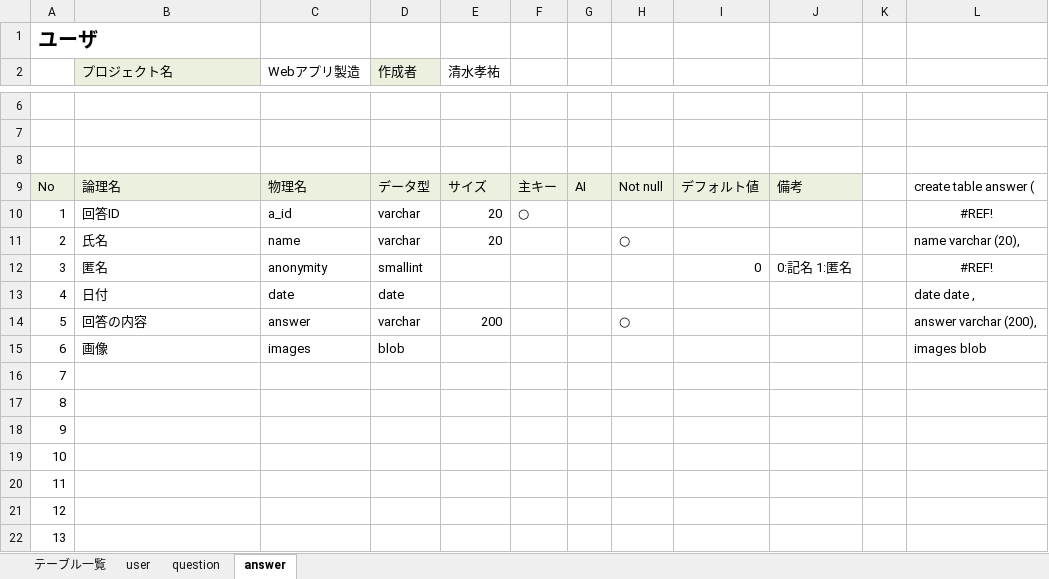
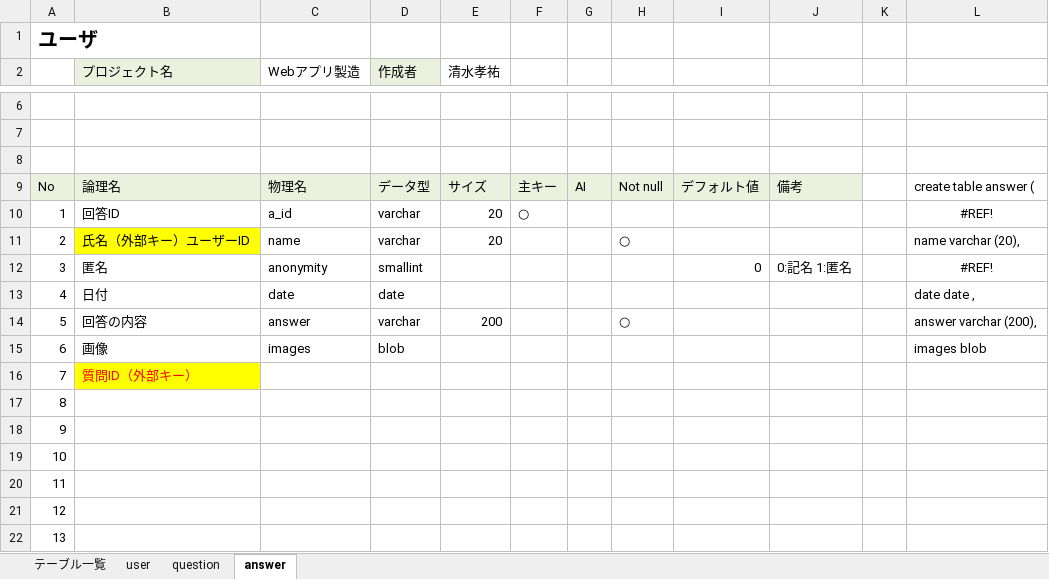
Before and after one commit to DOJO-2021/A-2, an Excel workbook: documents/DB定義書.xlsx, sheet answer, drawn as a sheet; only a part is shown, gaps mark what is left out; values as stored, in another font and other column widths than the file's, no borders; the diff names each change by its address in the sheet, - before the commit and + after, or states it on an @@ line.

Commit message:
aa

```diff
--- a/documents/DB定義書.xlsx (sheet answer)
+++ b/documents/DB定義書.xlsx (sheet answer)
-B11 (プロジェクト名): 氏名
+B11 (プロジェクト名): 氏名（外部キー）ユーザーID
-B11 fill: none
+B11 fill: #FFFF00
-B16 (プロジェクト名): (empty)
+B16 (プロジェクト名): 質問ID（外部キー）
-B16 fill: none
+B16 fill: #FFFF00
```
Also changed, not shown: sheet question.
